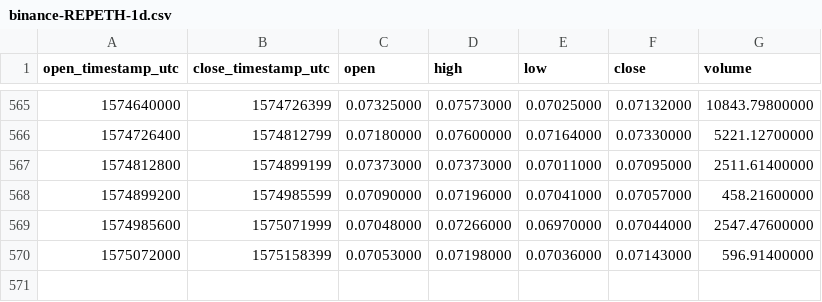
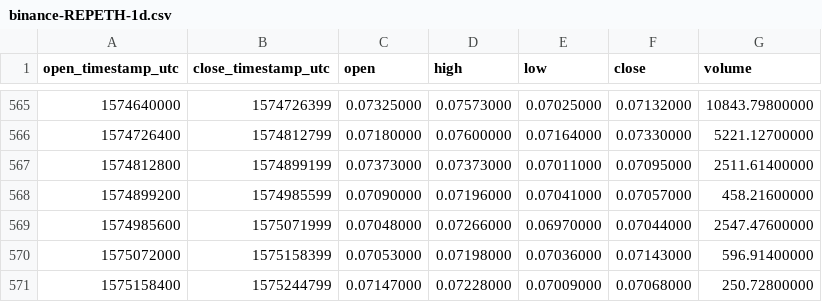
Before and after one commit to cryptobigbro/binance-REPETH, a CSV file: binance-REPETH-1d.csv, drawn as a sheet; only a part is shown, gaps mark what is left out.

Commit message:
Update OHLCV data.

```diff
--- a/binance-REPETH-1d.csv
+++ b/binance-REPETH-1d.csv
@@ -570 +570,2 @@ open_timestamp_utc,close_timestamp_utc,open,high,low,close,volume
 1575072000,1575158399,0.07053000,0.07198000,0.07036000,0.07143000,596.91400000
+1575158400,1575244799,0.07147000,0.07228000,0.07009000,0.07068000,250.72800000
```
Also changed, not shown: 1 other file.
